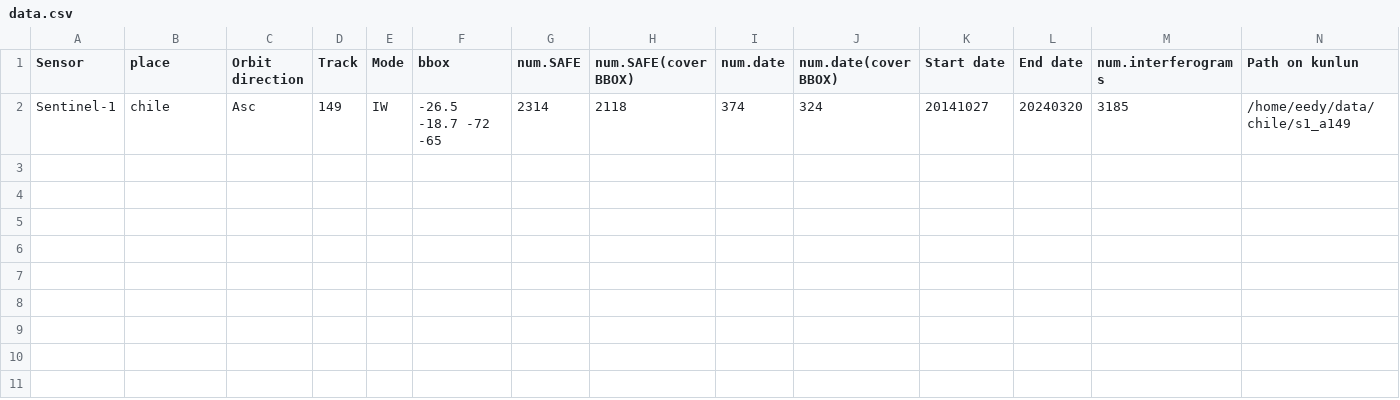
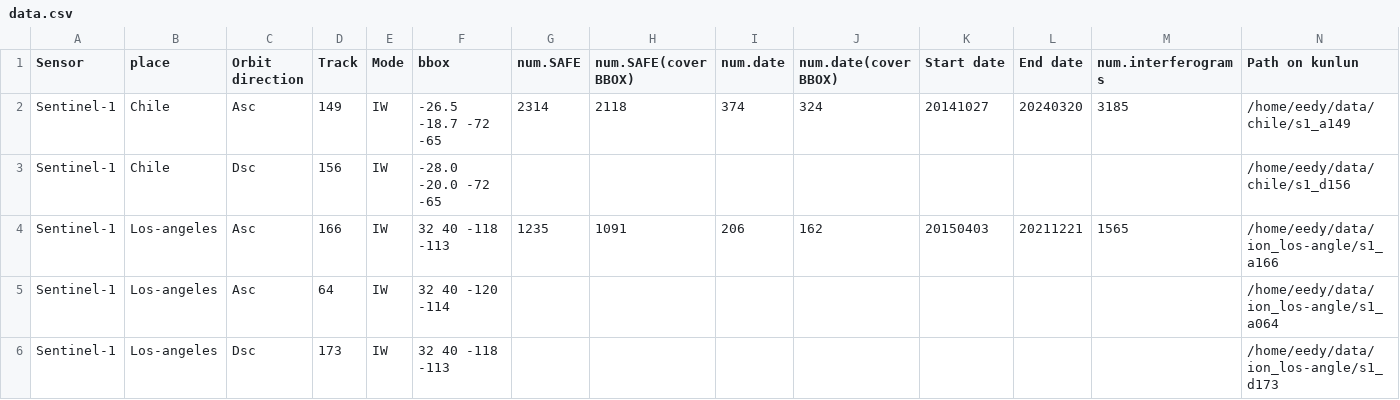
Before and after one commit to eedyyidi/iono-insar, a CSV file: data.csv, drawn as a sheet; the diff names each change by its address in the sheet, - before the commit and + after, or states it on an @@ line.

Commit message:
Update data.csv

```diff
--- a/data.csv
+++ b/data.csv
-B2 (place): chile
+B2 (place): Chile
+row 3: Sentinel-1 | Chile | Dsc | 156 | IW | -28.0 -20.0 -72 -65 |  |  |  |  |  |  |  | /home/eedy/data/chile/s1_d156
+row 4: Sentinel-1 | Los-angeles | Asc | 166 | IW | 32 40 -118 -113 | 1235 | 1091 | 206 | 162 | 20150403 | 20211221 | 1565 | /home/eedy/data/ion_los-angle/s1_a166
+row 5: Sentinel-1 | Los-angeles | Asc | 64 | IW | 32 40 -120 -114 |  |  |  |  |  |  |  | /home/eedy/data/ion_los-angle/s1_a064
+row 6: Sentinel-1 | Los-angeles | Dsc | 173 | IW | 32 40 -118 -113 |  |  |  |  |  |  |  | /home/eedy/data/ion_los-angle/s1_d173
```
